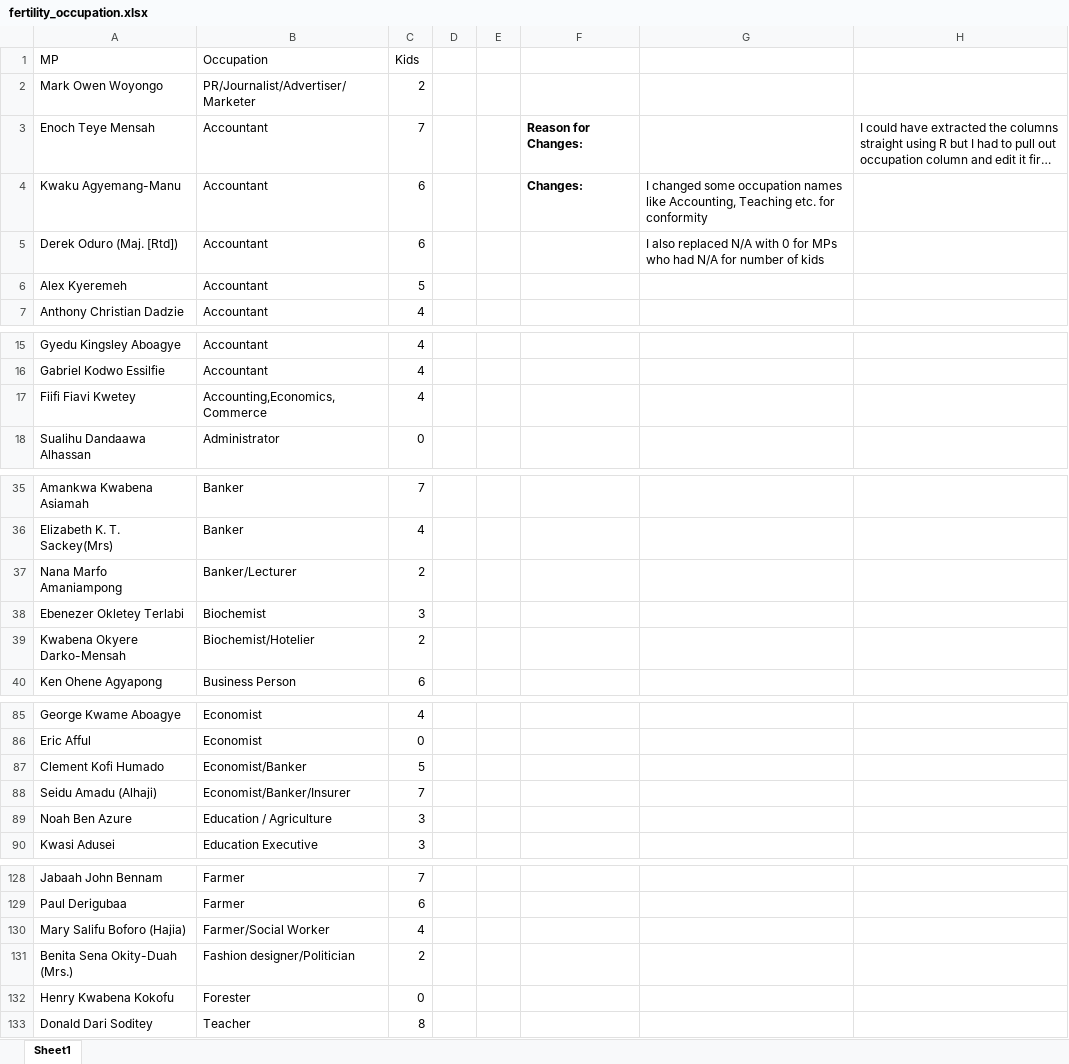
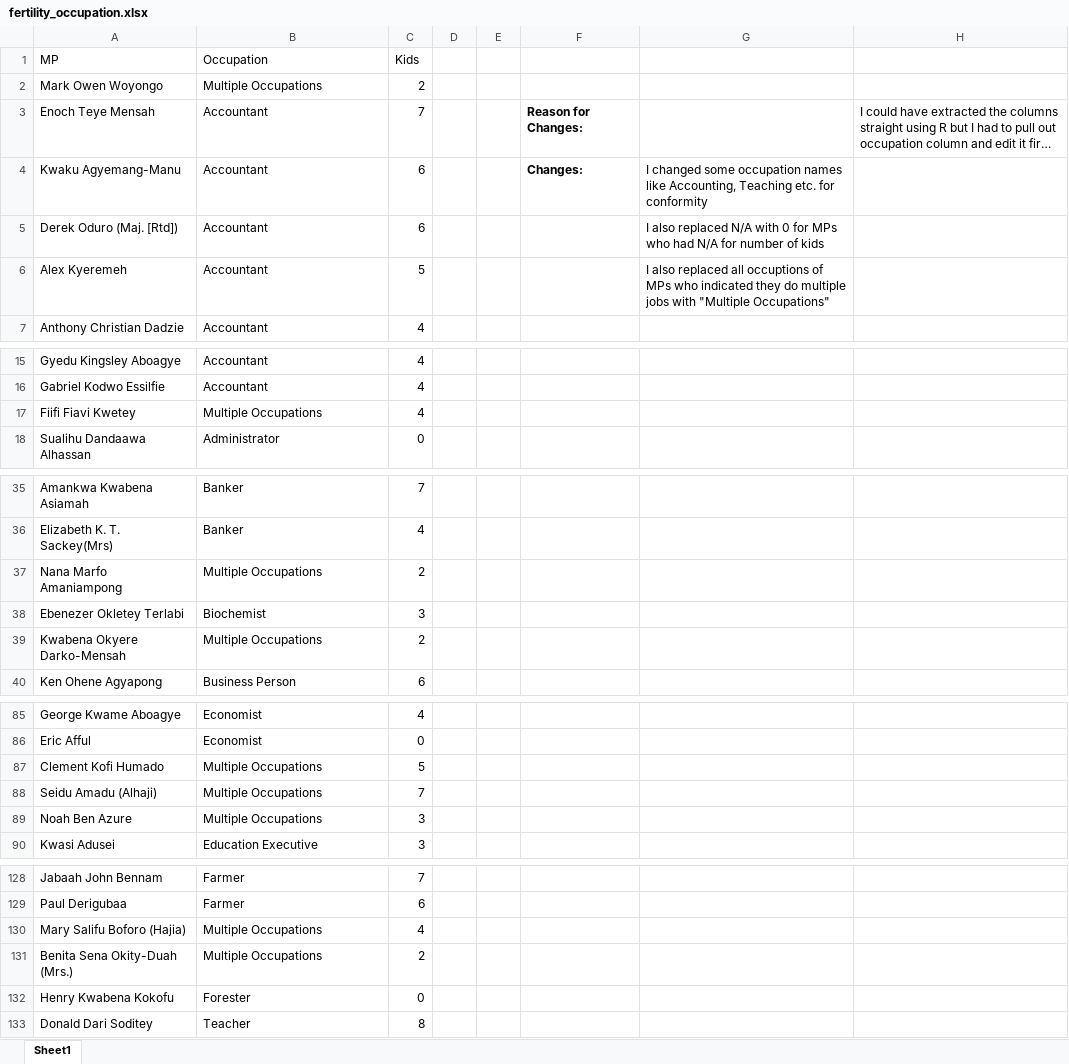
Before and after one commit to jjnsiah/Data_mining, an Excel workbook: fertility_occupation.xlsx, sheet Sheet1, drawn as a sheet; only a part is shown, gaps mark what is left out; long unchanged cells end in …; values as stored, in another font and other column widths than the file's, no borders; table styles not drawn; the diff covers the shown part only; the diff names each change by its address in the sheet, - before the commit and + after, or states it on an @@ line.

Commit message:
replaced multiple occupations with 'Multiple Occupations'

```diff
--- a/fertility_occupation.xlsx (sheet Sheet1)
+++ b/fertility_occupation.xlsx (sheet Sheet1)
-B2 (Occupation): PR/Journalist/Advertiser/Marketer
+B2 (Occupation): Multiple Occupations
-G6: (empty)
+G6: I also replaced all occuptions of MPs who indicated they do multiple jobs with "Multiple Occupations"
-B17 (Occupation): Accounting,Economics, Commerce
+B17 (Occupation): Multiple Occupations
-B37 (Occupation): Banker/Lecturer
+B37 (Occupation): Multiple Occupations
-B39 (Occupation): Biochemist/Hotelier
+B39 (Occupation): Multiple Occupations
-B87 (Occupation): Economist/Banker
+B87 (Occupation): Multiple Occupations
-B88 (Occupation): Economist/Banker/Insurer
+B88 (Occupation): Multiple Occupations
-B89 (Occupation): Education / Agriculture
+B89 (Occupation): Multiple Occupations
-B130 (Occupation): Farmer/Social Worker
+B130 (Occupation): Multiple Occupations
-B131 (Occupation): Fashion designer/Politician
+B131 (Occupation): Multiple Occupations
```
Also changed, not shown: 19 edited cells elsewhere in this sheet.
